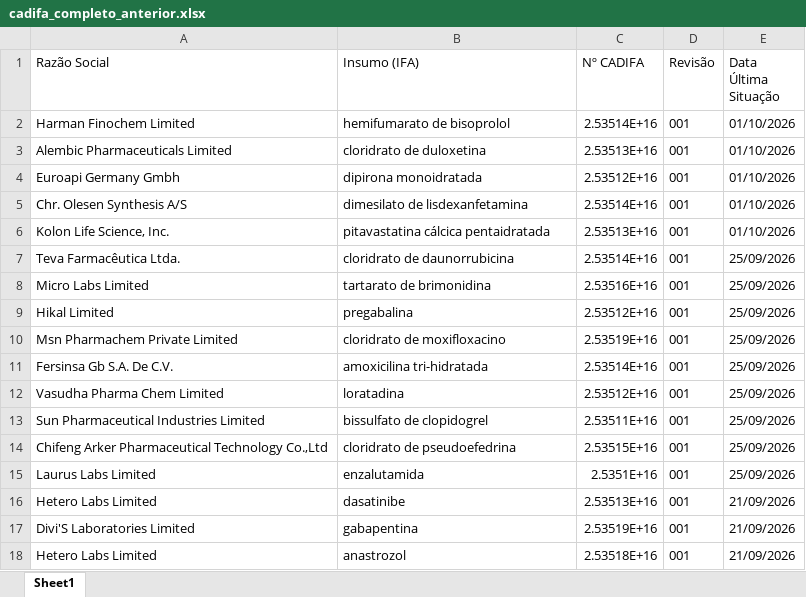
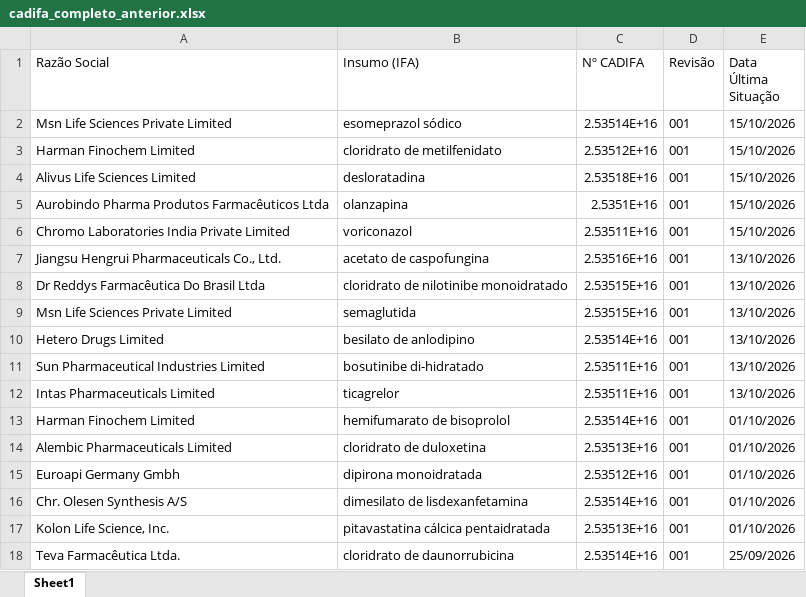
Before and after one commit to anastorion-oss/anvisa-cadifa-monitor, an Excel workbook: cadifa_completo_anterior.xlsx, sheet Sheet1, drawn as a sheet; only a part is shown; the shorter side is filled out with more unchanged rows; values as stored, in another font and other column widths than the file's, no borders; the diff names each change by its address in the sheet, - before the commit and + after, or states it on an @@ line.

```diff
--- a/cadifa_completo_anterior.xlsx (sheet Sheet1)
+++ b/cadifa_completo_anterior.xlsx (sheet Sheet1)
+row 2: Msn Life Sciences Private Limited | esomeprazol sódico | 2.53514E+16 | 001 | 15/10/2026
+row 3: Harman Finochem Limited | cloridrato de metilfenidato | 2.53512E+16 | 001 | 15/10/2026
+row 4: Alivus Life Sciences Limited | desloratadina | 2.53518E+16 | 001 | 15/10/2026
+row 5: Aurobindo Pharma Produtos Farmacêuticos Ltda | olanzapina | 2.5351E+16 | 001 | 15/10/2026
+row 6: Chromo Laboratories India Private Limited | voriconazol | 2.53511E+16 | 001 | 15/10/2026
+row 7: Jiangsu Hengrui Pharmaceuticals Co., Ltd. | acetato de caspofungina | 2.53516E+16 | 001 | 13/10/2026
+row 8: Dr Reddys Farmacêutica Do Brasil Ltda | cloridrato de nilotinibe monoidratado | 2.53515E+16 | 001 | 13/10/2026
+row 9: Msn Life Sciences Private Limited | semaglutida | 2.53515E+16 | 001 | 13/10/2026
+row 10: Hetero Drugs Limited | besilato de anlodipino | 2.53514E+16 | 001 | 13/10/2026
+row 11: Sun Pharmaceutical Industries Limited | bosutinibe di-hidratado | 2.53511E+16 | 001 | 13/10/2026
+row 12: Intas Pharmaceuticals Limited | ticagrelor | 2.53511E+16 | 001 | 13/10/2026
```
Also changed, not shown: cadifa_completo.xlsx, 1 other file.
